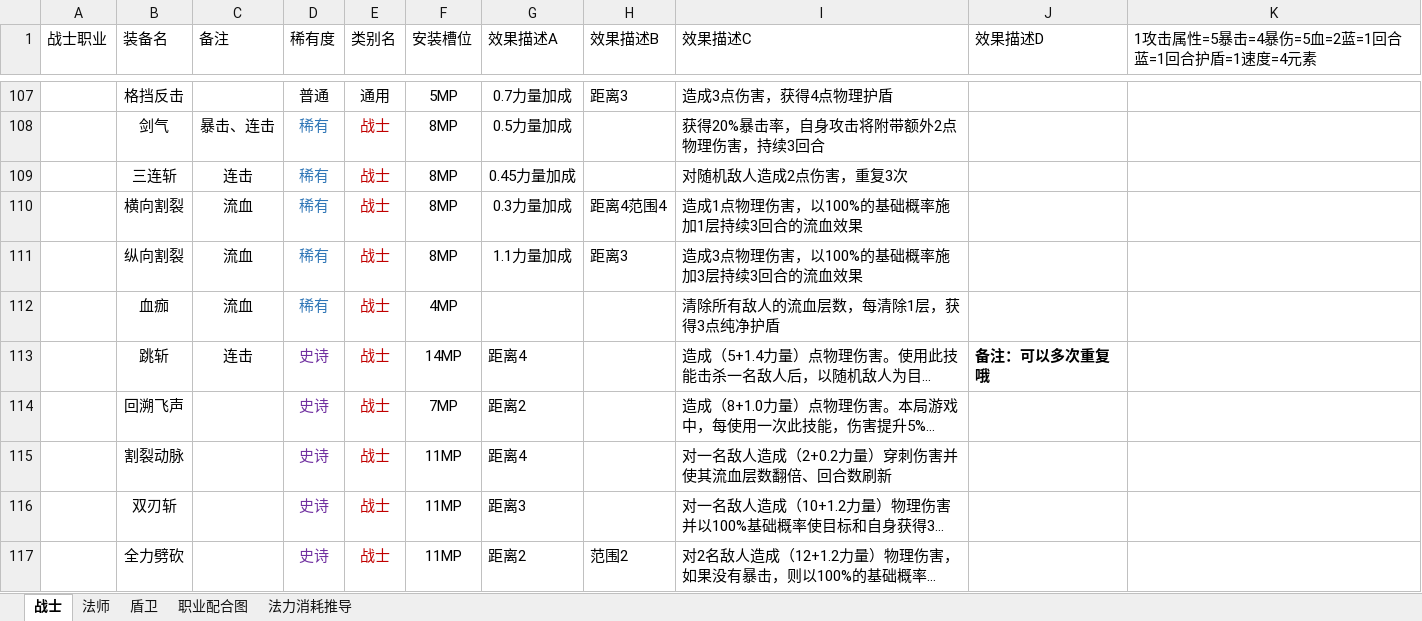
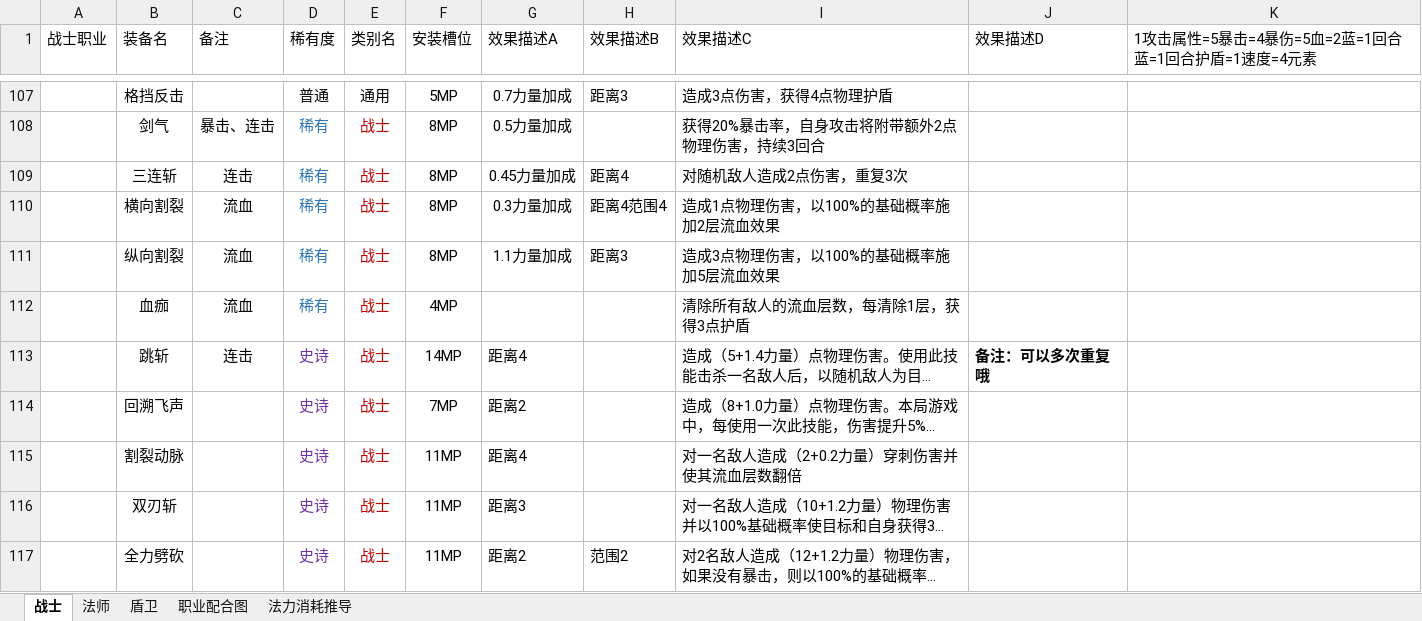
Before and after one commit to TianxingGame/design_document, an Excel workbook: 装备、技能、遗物和道具.xlsx, sheet 战士, drawn as a sheet; only a part is shown, gaps mark what is left out; long unchanged cells end in …; values as stored, in another font and other column widths than the file's, no borders; the diff names each change by its address in the sheet, - before the commit and + after, or states it on an @@ line.

Commit message:
技能更新

```diff
--- a/装备、技能、遗物和道具.xlsx (sheet 战士)
+++ b/装备、技能、遗物和道具.xlsx (sheet 战士)
-H109 (效果描述B): (empty)
+H109 (效果描述B): 距离4
-I110 (效果描述C): 造成1点物理伤害，以100%的基础概率施加1层持续3回合的流血效果
+I110 (效果描述C): 造成1点物理伤害，以100%的基础概率施加2层流血效果
-I111 (效果描述C): 造成3点物理伤害，以100%的基础概率施加3层持续3回合的流血效果
+I111 (效果描述C): 造成3点物理伤害，以100%的基础概率施加5层流血效果
-I112 (效果描述C): 清除所有敌人的流血层数，每清除1层，获得3点纯净护盾
+I112 (效果描述C): 清除所有敌人的流血层数，每清除1层，获得3点护盾
-I115 (效果描述C): 对一名敌人造成（2+0.2力量）穿刺伤害并使其流血层数翻倍、回合数刷新
+I115 (效果描述C): 对一名敌人造成（2+0.2力量）穿刺伤害并使其流血层数翻倍
```
